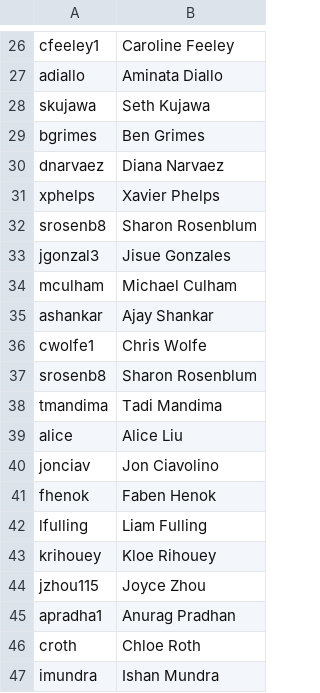
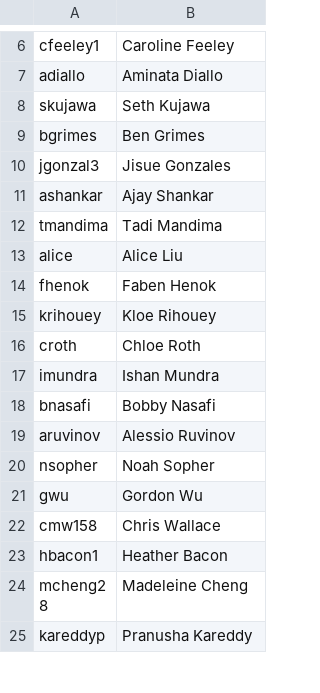
Before and after one commit to AKPsi-OT/akpsi_vote_server, a CSV file: static/ids.csv, drawn as a sheet; only a part is shown, gaps mark what is left out; the shorter side is filled out with more unchanged rows; the diff covers the shown part only; the diff names each change by its address in the sheet, - before the commit and + after, or states it on an @@ line.

Commit message:
Remove Class of 2020

```diff
--- a/static/ids.csv
+++ b/static/ids.csv
-row 30: dnarvaez | Diana Narvaez
-row 31: xphelps | Xavier Phelps
-row 32: srosenb8 | Sharon Rosenblum
-row 34: mculham | Michael Culham
-row 36: cwolfe1 | Chris Wolfe
-row 37: srosenb8 | Sharon Rosenblum
-row 40: jonciav | Jon Ciavolino
-row 42: lfulling | Liam Fulling
-row 44: jzhou115 | Joyce Zhou
-row 45: apradha1 | Anurag Pradhan
```
Also changed, not shown: 25 removed rows elsewhere in this file.
